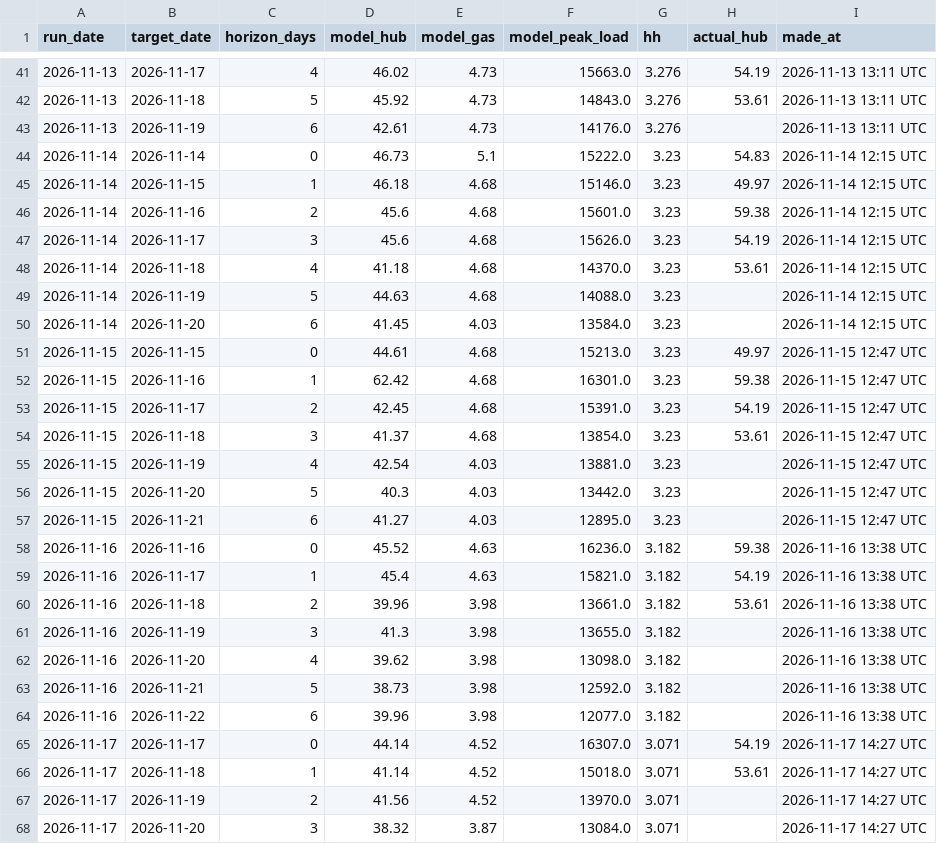
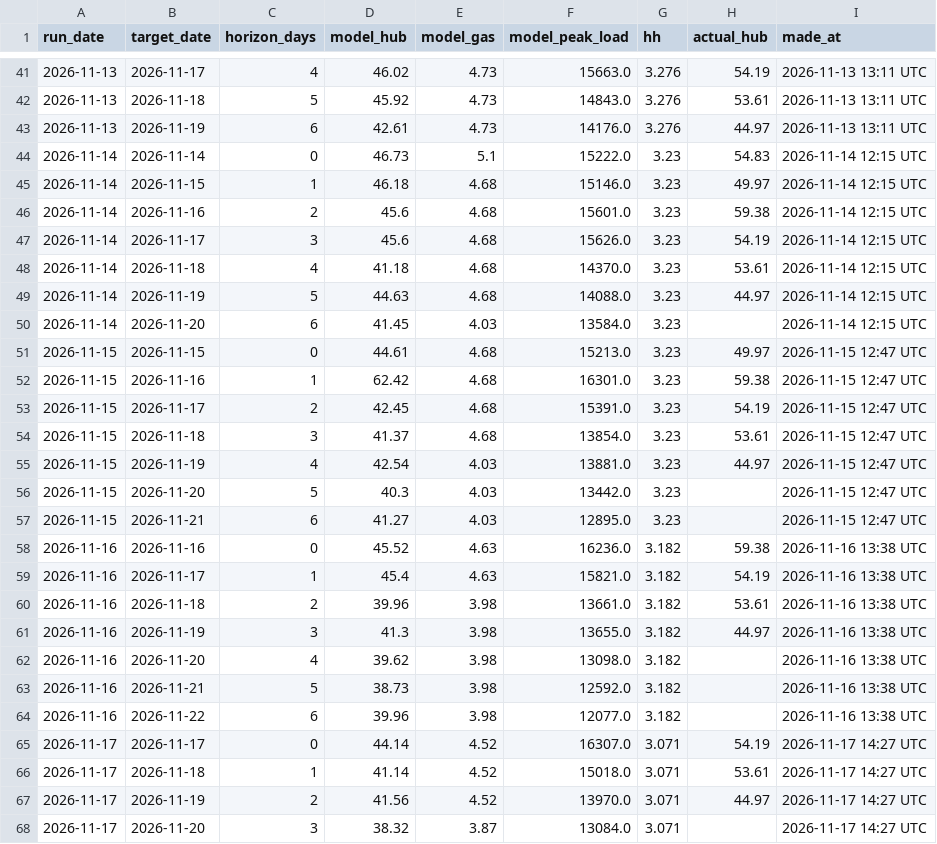
Before and after one commit to cathykam2006/ne-gas-power-pcm, a CSV file: results/live/track_record.csv, drawn as a sheet; only a part is shown, gaps mark what is left out; the diff covers the shown part only.

```diff
--- a/results/live/track_record.csv
+++ b/results/live/track_record.csv
@@ -42,3 +42,3 @@ run_date,target_date,horizon_days,model_hub,model_gas,model_peak_load,hh,actual_
 2026-11-13,2026-11-18,5,45.92,4.73,14843.0,3.276,53.61,2026-11-13 13:11 UTC
-2026-11-13,2026-11-19,6,42.61,4.73,14176.0,3.276,,2026-11-13 13:11 UTC
+2026-11-13,2026-11-19,6,42.61,4.73,14176.0,3.276,44.97,2026-11-13 13:11 UTC
 2026-11-14,2026-11-14,0,46.73,5.1,15222.0,3.23,54.83,2026-11-14 12:15 UTC
@@ -48,3 +48,3 @@ run_date,target_date,horizon_days,model_hub,model_gas,model_peak_load,hh,actual_
 2026-11-14,2026-11-18,4,41.18,4.68,14370.0,3.23,53.61,2026-11-14 12:15 UTC
-2026-11-14,2026-11-19,5,44.63,4.68,14088.0,3.23,,2026-11-14 12:15 UTC
+2026-11-14,2026-11-19,5,44.63,4.68,14088.0,3.23,44.97,2026-11-14 12:15 UTC
 2026-11-14,2026-11-20,6,41.45,4.03,13584.0,3.23,,2026-11-14 12:15 UTC
@@ -54,3 +54,3 @@ run_date,target_date,horizon_days,model_hub,model_gas,model_peak_load,hh,actual_
 2026-11-15,2026-11-18,3,41.37,4.68,13854.0,3.23,53.61,2026-11-15 12:47 UTC
-2026-11-15,2026-11-19,4,42.54,4.03,13881.0,3.23,,2026-11-15 12:47 UTC
+2026-11-15,2026-11-19,4,42.54,4.03,13881.0,3.23,44.97,2026-11-15 12:47 UTC
 2026-11-15,2026-11-20,5,40.3,4.03,13442.0,3.23,,2026-11-15 12:47 UTC
@@ -60,3 +60,3 @@ run_date,target_date,horizon_days,model_hub,model_gas,model_peak_load,hh,actual_
 2026-11-16,2026-11-18,2,39.96,3.98,13661.0,3.182,53.61,2026-11-16 13:38 UTC
-2026-11-16,2026-11-19,3,41.3,3.98,13655.0,3.182,,2026-11-16 13:38 UTC
+2026-11-16,2026-11-19,3,41.3,3.98,13655.0,3.182,44.97,2026-11-16 13:38 UTC
 2026-11-16,2026-11-20,4,39.62,3.98,13098.0,3.182,,2026-11-16 13:38 UTC
@@ -66,3 +66,3 @@ run_date,target_date,horizon_days,model_hub,model_gas,model_peak_load,hh,actual_
 2026-11-17,2026-11-18,1,41.14,4.52,15018.0,3.071,53.61,2026-11-17 14:27 UTC
-2026-11-17,2026-11-19,2,41.56,4.52,13970.0,3.071,,2026-11-17 14:27 UTC
+2026-11-17,2026-11-19,2,41.56,4.52,13970.0,3.071,44.97,2026-11-17 14:27 UTC
 2026-11-17,2026-11-20,3,38.32,3.87,13084.0,3.071,,2026-11-17 14:27 UTC
```
Also changed, not shown: 1 edited cell elsewhere in this file, data/live/henry_hub_spot.csv, data/live/isone_da_lmp.csv, 10 other files.
